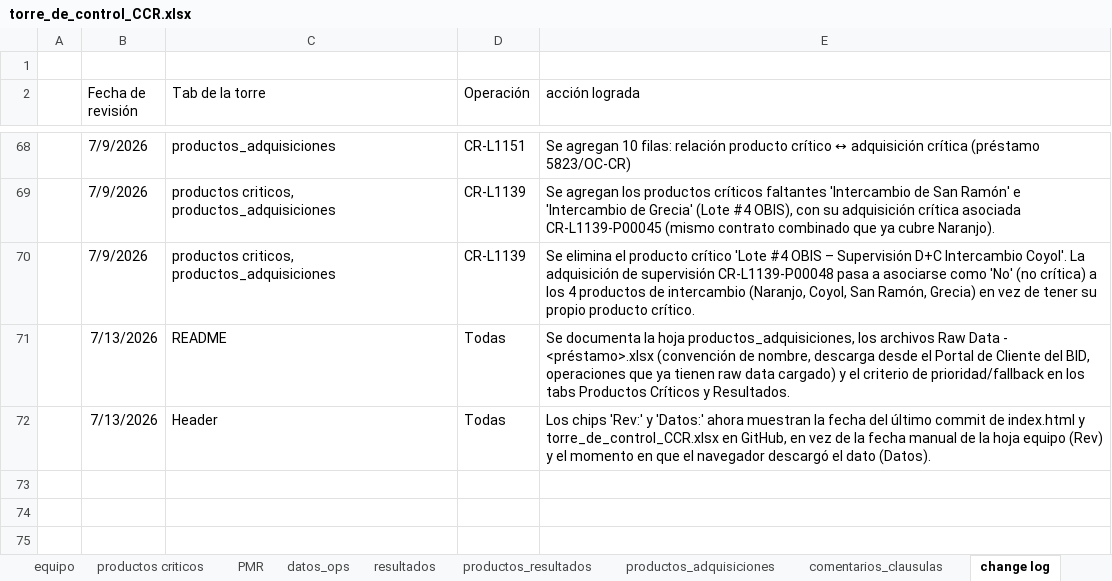
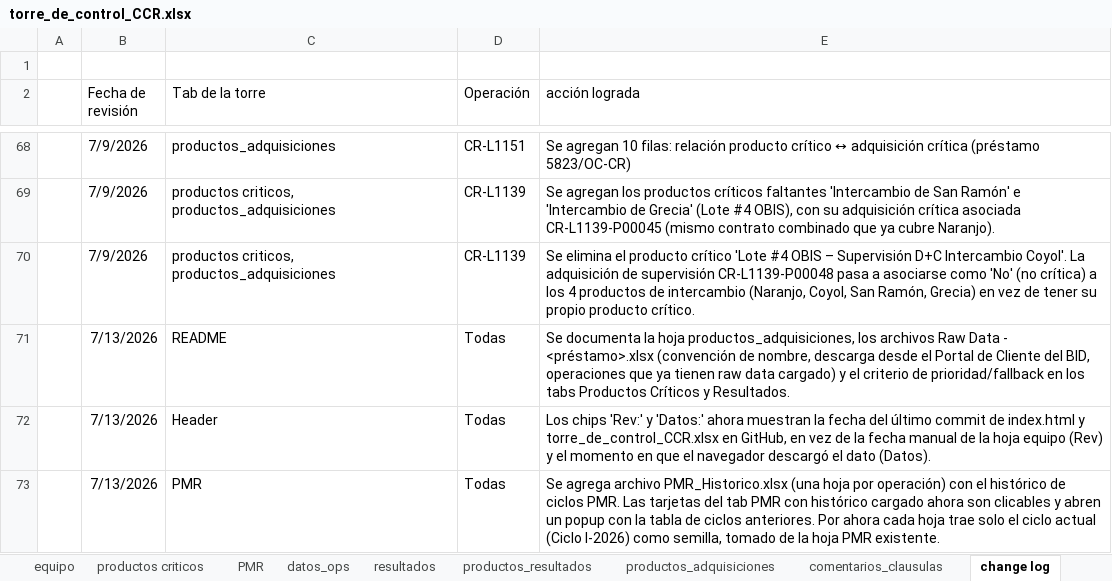
Before and after one commit to aborbonm/torre-control-ccr, an Excel workbook: torre_de_control_CCR.xlsx, sheet change log, drawn as a sheet; only a part is shown, gaps mark what is left out; values as stored, in another font and other column widths than the file's, no borders; the diff names each change by its address in the sheet, - before the commit and + after, or states it on an @@ line.

```diff
--- a/torre_de_control_CCR.xlsx (sheet change log)
+++ b/torre_de_control_CCR.xlsx (sheet change log)
+row 73:  | 7/13/2026 | PMR | Todas | Se agrega archivo PMR_Historico.xlsx (una hoja por operación) con el histórico de ciclos PMR. Las tarjetas del tab PMR con histórico cargado ahora son clicables y abren un popup con la tabla de ciclos anteriores. Por ahora cada hoja trae solo el ciclo actual (Ciclo I-2026) como semilla, tomado de la hoja PMR existente.
```
Also changed, not shown: 3 other files.
